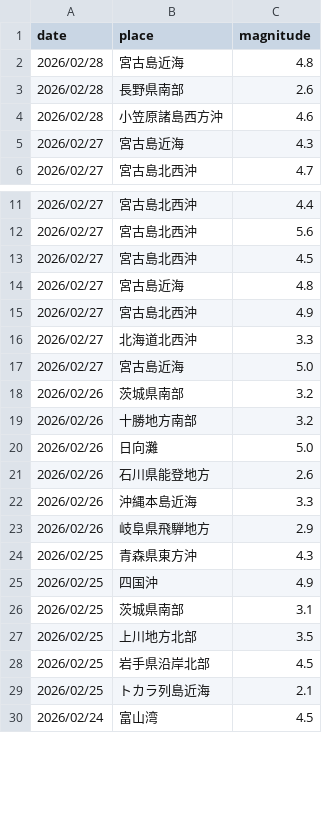
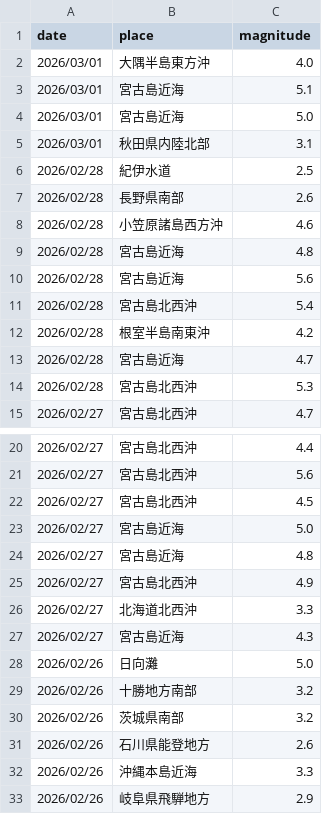
Before and after one commit to nom2025/tsi-prospective-test, a CSV file: 生データ/2010-all.csv, drawn as a sheet; only a part is shown, gaps mark what is left out; the shorter side is filled out with more unchanged rows; the diff covers the shown part only.

```diff
--- a/生データ/2010-all.csv
+++ b/生データ/2010-all.csv
@@ -1,6 +1,15 @@
 date,place,magnitude
-2026/02/28,宮古島近海,4.8
+2026/03/01,大隅半島東方沖,4.0
+2026/03/01,宮古島近海,5.1
+2026/03/01,宮古島近海,5.0
+2026/03/01,秋田県内陸北部,3.1
+2026/02/28,紀伊水道,2.5
 2026/02/28,長野県南部,2.6
 2026/02/28,小笠原諸島西方沖,4.6
-2026/02/27,宮古島近海,4.3
+2026/02/28,宮古島近海,4.8
+2026/02/28,宮古島近海,5.6
+2026/02/28,宮古島北西沖,5.4
+2026/02/28,根室半島南東沖,4.2
+2026/02/28,宮古島近海,4.7
+2026/02/28,宮古島北西沖,5.3
 2026/02/27,宮古島北西沖,4.7
@@ -13,2 +22,3 @@
 2026/02/27,宮古島北西沖,4.5
+2026/02/27,宮古島近海,5.0
 2026/02/27,宮古島近海,4.8
@@ -16,6 +26,6 @@
 2026/02/27,北海道北西沖,3.3
-2026/02/27,宮古島近海,5.0
+2026/02/27,宮古島近海,4.3
+2026/02/26,日向灘,5.0
+2026/02/26,十勝地方南部,3.2
 2026/02/26,茨城県南部,3.2
-2026/02/26,十勝地方南部,3.2
-2026/02/26,日向灘,5.0
 2026/02/26,石川県能登地方,2.6
```
Also changed, not shown: 10 removed rows, 18 moved rows and 4 edited cells elsewhere in this file, 生データ/depth.csv.
